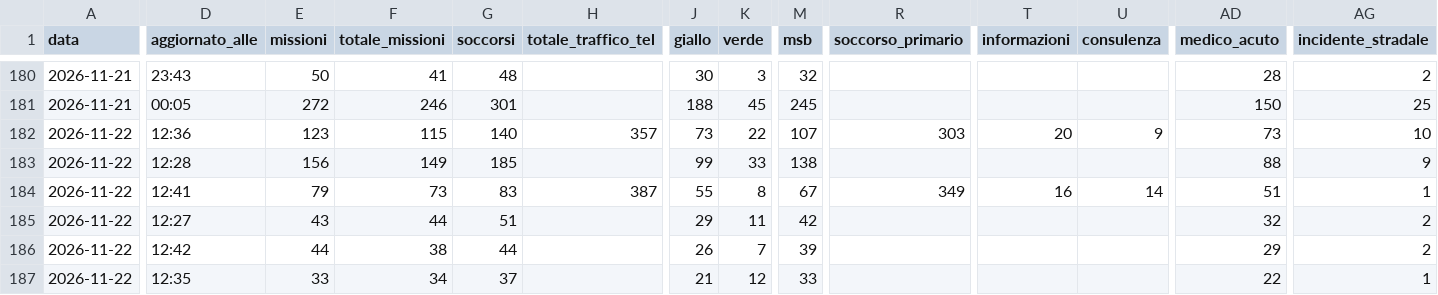
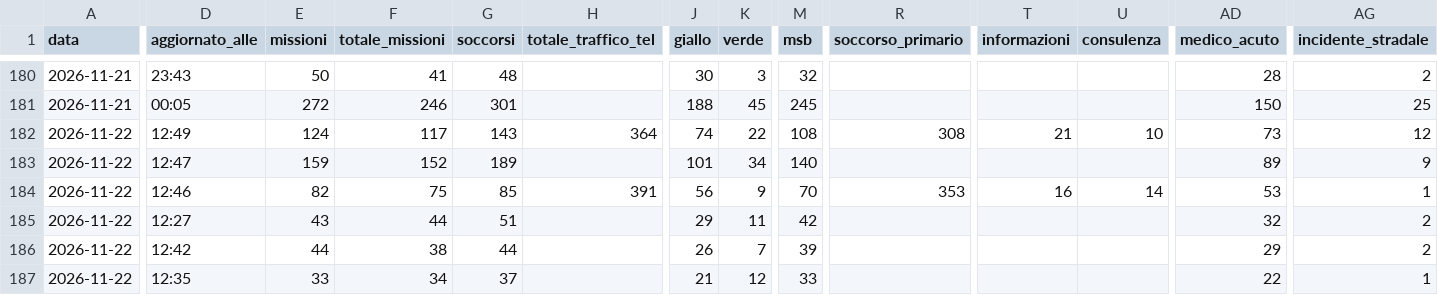
Before and after one commit to Alvarez2009-svg/4r3u1, a CSV file: data/giornaliero.csv, drawn as a sheet; only a part is shown, gaps mark what is left out; the diff covers the shown part only; the diff names each change by its address in the sheet, - before the commit and + after, or states it on an @@ line.

```diff
--- a/data/giornaliero.csv
+++ b/data/giornaliero.csv
-D182 (aggiornato_alle): 12:36
+D182 (aggiornato_alle): 12:49
-E182 (missioni): 123
+E182 (missioni): 124
-F182 (totale_missioni): 115
+F182 (totale_missioni): 117
-G182 (soccorsi): 140
+G182 (soccorsi): 143
-H182 (totale_traffico_tel): 357
+H182 (totale_traffico_tel): 364
-J182 (giallo): 73
+J182 (giallo): 74
-M182 (msb): 107
+M182 (msb): 108
-R182 (soccorso_primario): 303
+R182 (soccorso_primario): 308
-T182 (informazioni): 20
+T182 (informazioni): 21
-U182 (consulenza): 9
+U182 (consulenza): 10
-AG182 (incidente_stradale): 10
+AG182 (incidente_stradale): 12
-D183 (aggiornato_alle): 12:28
+D183 (aggiornato_alle): 12:47
-E183 (missioni): 156
+E183 (missioni): 159
-F183 (totale_missioni): 149
+F183 (totale_missioni): 152
-G183 (soccorsi): 185
+G183 (soccorsi): 189
-J183 (giallo): 99
+J183 (giallo): 101
-K183 (verde): 33
+K183 (verde): 34
-M183 (msb): 138
+M183 (msb): 140
-AD183 (medico_acuto): 88
+AD183 (medico_acuto): 89
-D184 (aggiornato_alle): 12:41
+D184 (aggiornato_alle): 12:46
-E184 (missioni): 79
+E184 (missioni): 82
-F184 (totale_missioni): 73
+F184 (totale_missioni): 75
-G184 (soccorsi): 83
+G184 (soccorsi): 85
-H184 (totale_traffico_tel): 387
+H184 (totale_traffico_tel): 391
-J184 (giallo): 55
+J184 (giallo): 56
-K184 (verde): 8
+K184 (verde): 9
-M184 (msb): 67
+M184 (msb): 70
-R184 (soccorso_primario): 349
+R184 (soccorso_primario): 353
-AD184 (medico_acuto): 51
+AD184 (medico_acuto): 53
```
Also changed, not shown: 42 edited cells elsewhere in this file, 2 other files.
